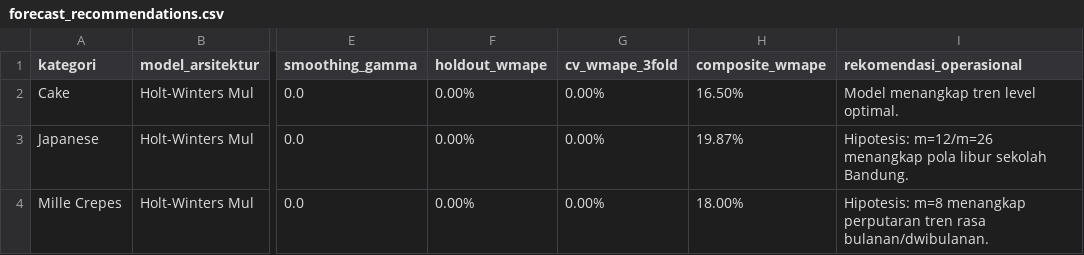
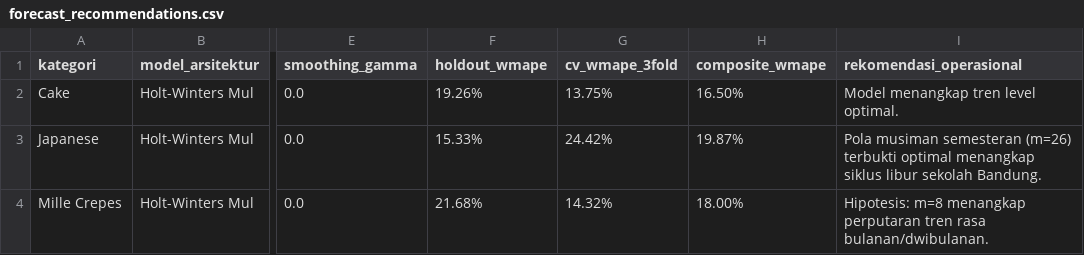
Before and after one commit to fadlianca-skripsi/ita-cake-shop-forecasting-pipeline, a CSV file: 01_data_ITA-Cake-Shop/Data_Output/forecast_recommendations.csv, drawn as a sheet; only a part is shown, gaps mark what is left out; the diff names each change by its address in the sheet, - before the commit and + after, or states it on an @@ line.

Commit message:
fix(etl): correct dict keys for holdout and CV WMAPE in forecast_recommendations

```diff
--- a/01_data_ITA-Cake-Shop/Data_Output/forecast_recommendations.csv
+++ b/01_data_ITA-Cake-Shop/Data_Output/forecast_recommendations.csv
-F2 (holdout_wmape): 0.00%
+F2 (holdout_wmape): 19.26%
-G2 (cv_wmape_3fold): 0.00%
+G2 (cv_wmape_3fold): 13.75%
-F3 (holdout_wmape): 0.00%
+F3 (holdout_wmape): 15.33%
-G3 (cv_wmape_3fold): 0.00%
+G3 (cv_wmape_3fold): 24.42%
-I3 (rekomendasi_operasional): Hipotesis: m=12/m=26 menangkap pola libur sekolah…
+I3 (rekomendasi_operasional): Pola musiman semesteran (m=26) terbukti optimal menangkap siklus libur sekolah…
-F4 (holdout_wmape): 0.00%
+F4 (holdout_wmape): 21.68%
-G4 (cv_wmape_3fold): 0.00%
+G4 (cv_wmape_3fold): 14.32%
```
Also changed, not shown: 03_ETL/Data_Output/forecast_recommendations.csv, 1 other file.
